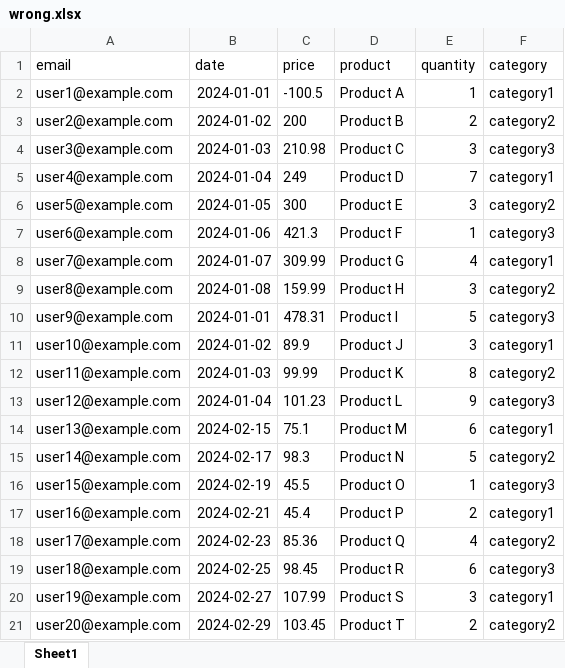
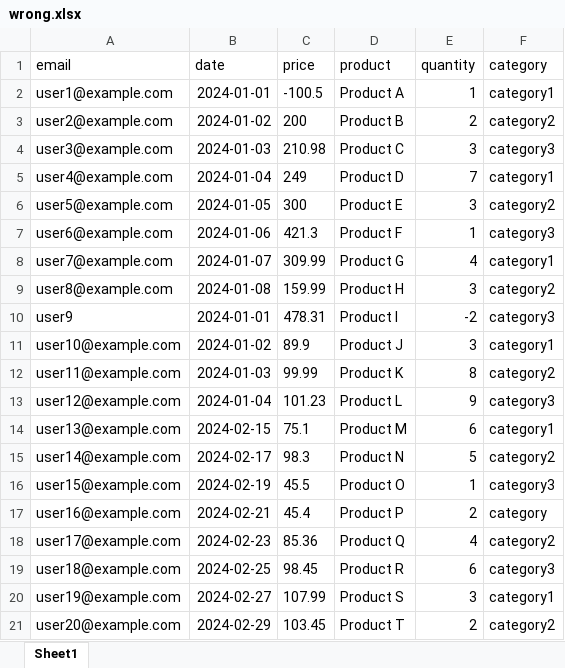
Before and after one commit to robinsonlovatto/excel_validator, an Excel workbook: data/wrong.xlsx, sheet Sheet1, drawn as a sheet; values as stored, in another font and other column widths than the file's, no borders; the diff names each change by its address in the sheet, - before the commit and + after, or states it on an @@ line.

```diff
--- a/data/wrong.xlsx (sheet Sheet1)
+++ b/data/wrong.xlsx (sheet Sheet1)
-A10 (email): user9@example.com
+A10 (email): user9
-E10 (quantity): 5
+E10 (quantity): -2
-F17 (category): category1
+F17 (category): category
```
Also changed, not shown: 5 other files.
